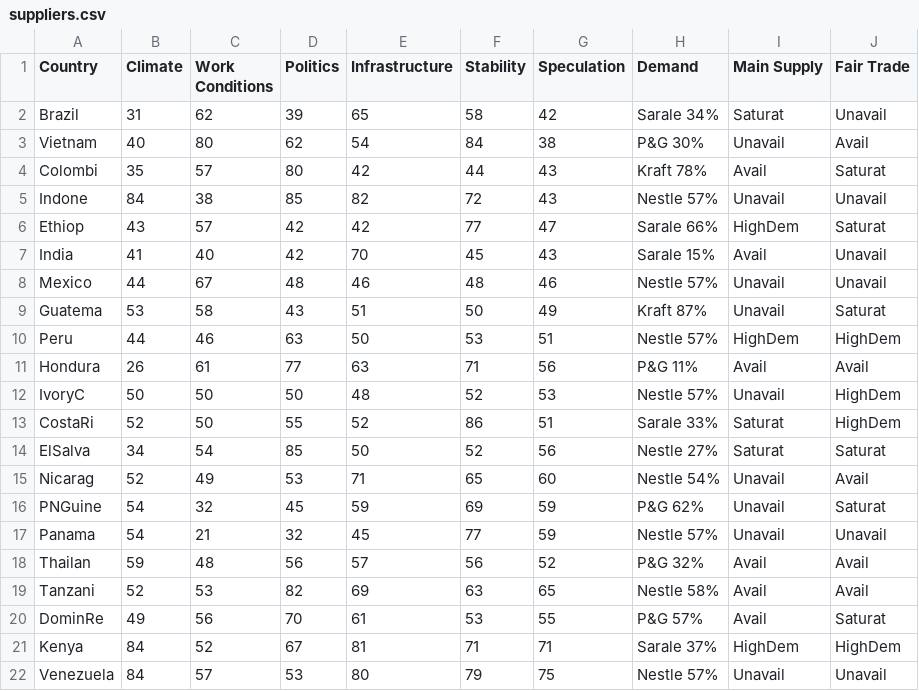
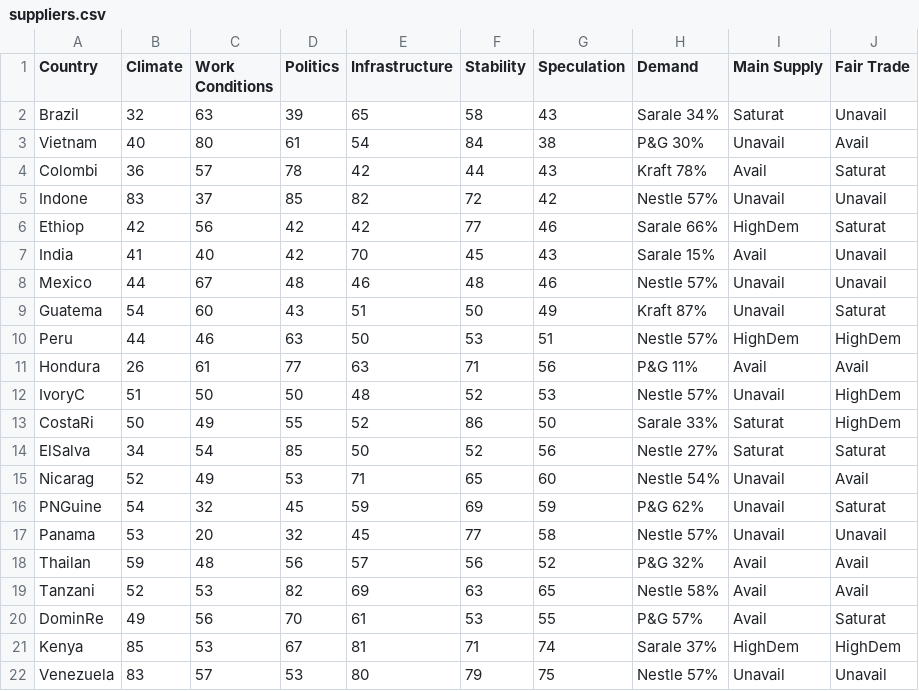
Before and after one commit to digitalWestie/BitBarista, a CSV file: suppliers.csv, drawn as a sheet.

Commit message:
Update suppliers.csv

```diff
--- a/suppliers.csv
+++ b/suppliers.csv
@@ -1,14 +1,14 @@
 Country,Climate,Work Conditions,Politics,Infrastructure,Stability,Speculation,Demand,Main Supply,Fair Trade
-Brazil,31,62,39,65,58,42,Sarale 34%,Saturat,Unavail
-Vietnam,40,80,62,54,84,38,P&G 30%,Unavail,Avail
-Colombi,35,57,80,42,44,43,Kraft 78%,Avail,Saturat
-Indone,84,38,85,82,72,43,Nestle 57%,Unavail,Unavail
-Ethiop,43,57,42,42,77,47,Sarale 66%,HighDem,Saturat
+Brazil,32,63,39,65,58,43,Sarale 34%,Saturat,Unavail
+Vietnam,40,80,61,54,84,38,P&G 30%,Unavail,Avail
+Colombi,36,57,78,42,44,43,Kraft 78%,Avail,Saturat
+Indone,83,37,85,82,72,42,Nestle 57%,Unavail,Unavail
+Ethiop,42,56,42,42,77,46,Sarale 66%,HighDem,Saturat
 India,41,40,42,70,45,43,Sarale 15%,Avail,Unavail
 Mexico,44,67,48,46,48,46,Nestle 57%,Unavail,Unavail
-Guatema,53,58,43,51,50,49,Kraft 87%,Unavail,Saturat
+Guatema,54,60,43,51,50,49,Kraft 87%,Unavail,Saturat
 Peru,44,46,63,50,53,51,Nestle 57%,HighDem,HighDem
 Hondura,26,61,77,63,71,56,P&G 11%,Avail,Avail
-IvoryC,50,50,50,48,52,53,Nestle 57%,Unavail,HighDem
-CostaRi,52,50,55,52,86,51,Sarale 33%,Saturat,HighDem
+IvoryC,51,50,50,48,52,53,Nestle 57%,Unavail,HighDem
+CostaRi,50,49,55,52,86,50,Sarale 33%,Saturat,HighDem
 ElSalva,34,54,85,50,52,56,Nestle 27%,Saturat,Saturat
@@ -16,3 +16,3 @@ Nicarag,52,49,53,71,65,60,Nestle 54%,Unavail,Avail
 PNGuine,54,32,45,59,69,59,P&G 62%,Unavail,Saturat
-Panama,54,21,32,45,77,59,Nestle 57%,Unavail,Unavail
+Panama,53,20,32,45,77,58,Nestle 57%,Unavail,Unavail
 Thailan,59,48,56,57,56,52,P&G 32%,Avail,Avail
@@ -20,3 +20,3 @@ Tanzani,52,53,82,69,63,65,Nestle 58%,Avail,Avail
 DominRe,49,56,70,61,53,55,P&G 57%,Avail,Saturat
-Kenya,84,52,67,81,71,71,Sarale 37%,HighDem,HighDem
-Venezuela,84,57,53,80,79,75,Nestle 57%,Unavail,Unavail
+Kenya,85,53,67,81,71,74,Sarale 37%,HighDem,HighDem
+Venezuela,83,57,53,80,79,75,Nestle 57%,Unavail,Unavail
```
